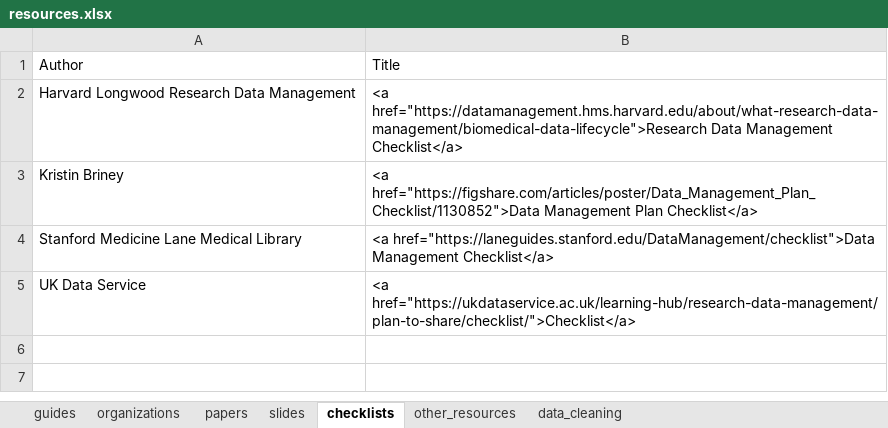
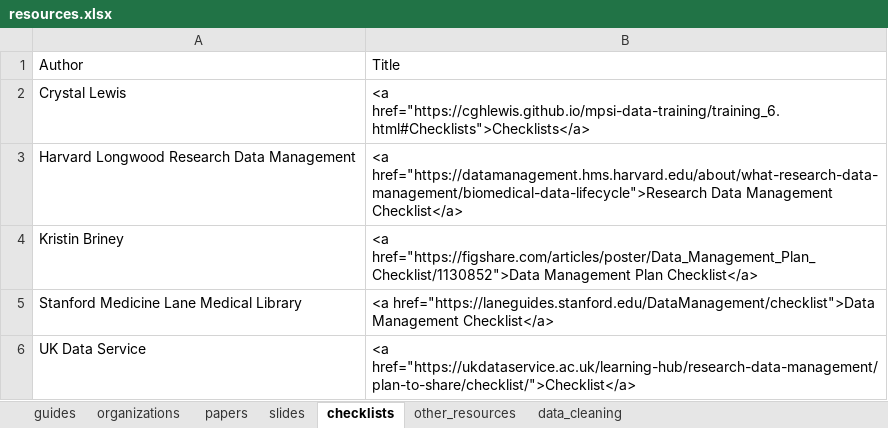
Before and after one commit to Cghlewis/crystal_site, an Excel workbook: content/blog/data_mgmt_resources/resources.xlsx, sheet checklists, drawn as a sheet; values as stored, in another font and other column widths than the file's, no borders; the diff names each change by its address in the sheet, - before the commit and + after, or states it on an @@ line.

```diff
--- a/content/blog/data_mgmt_resources/resources.xlsx (sheet checklists)
+++ b/content/blog/data_mgmt_resources/resources.xlsx (sheet checklists)
+row 2: Crystal Lewis | <a href="https://cghlewis.github.io/mpsi-data-training/training_6.html#Checklists">Checklists</a>
```
Also changed, not shown: sheet other_resources, public/blog/data_mgmt_resources/resources.xlsx, 7 other files.
